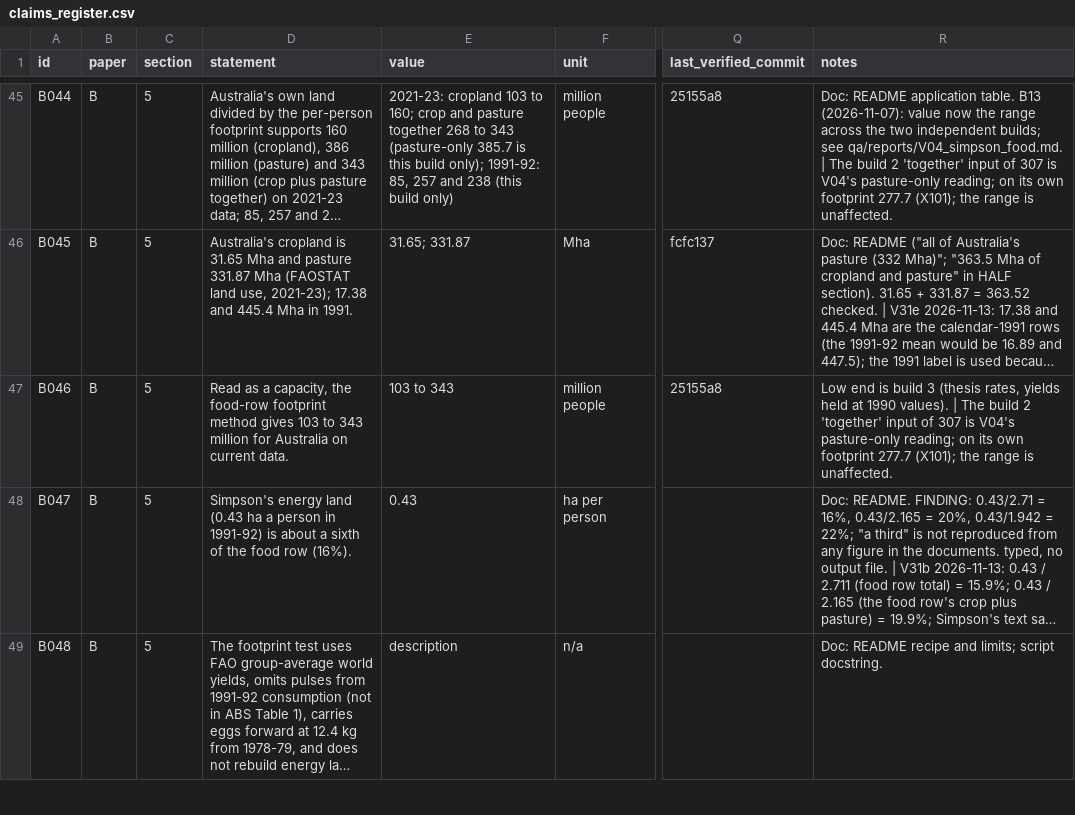
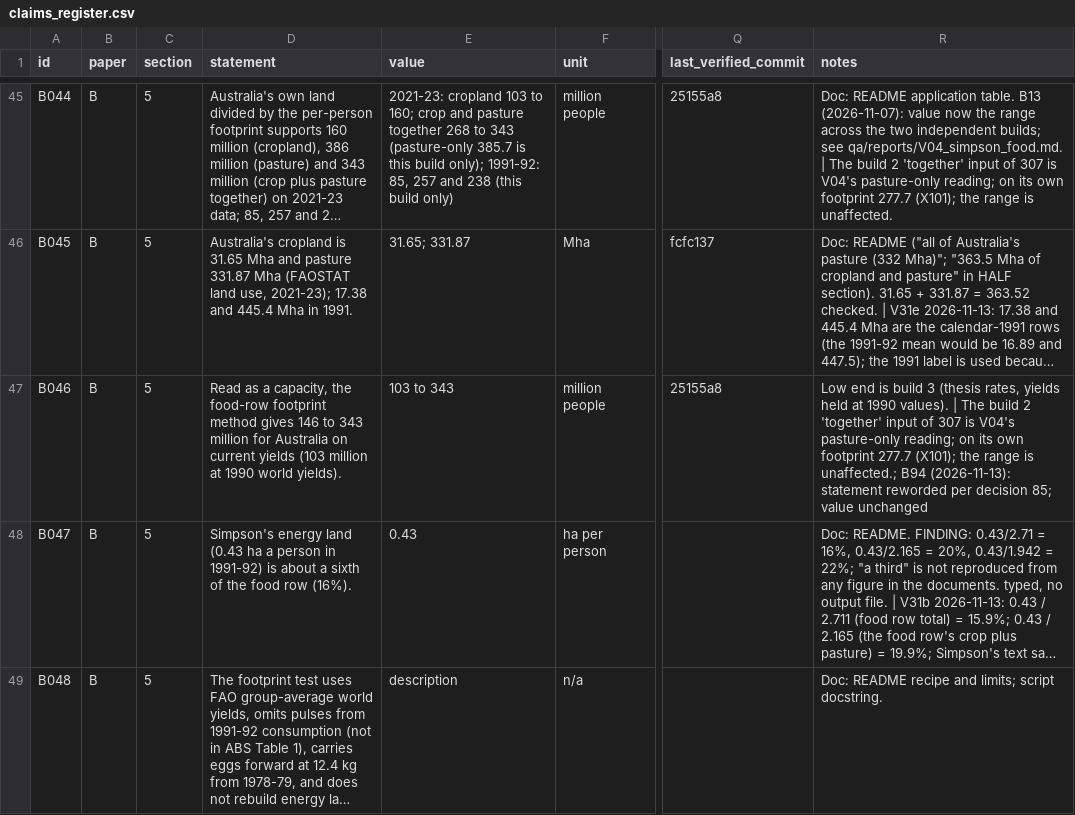
Before and after one commit to MurrayLane/carrying-capacity-dashboard, a CSV file: qa/claims_register.csv, drawn as a sheet; only a part is shown, gaps mark what is left out; long unchanged cells end in …; the diff covers the shown part only; the diff names each change by its address in the sheet, - before the commit and + after, or states it on an @@ line.

```diff
--- a/qa/claims_register.csv
+++ b/qa/claims_register.csv
-D47 (statement): …method gives 103 to 343 million for Australia on current data.
+D47 (statement): …method gives 146 to 343 million for Australia on current yields (103 million at 1990 world yields).
-R47 (notes): …range is unaffected.
+R47 (notes): …range is unaffected.; B94 (2026-11-13): statement reworded per decision 85; value unchanged
```
Also changed, not shown: 4 edited cells elsewhere in this file, 2 other files.
